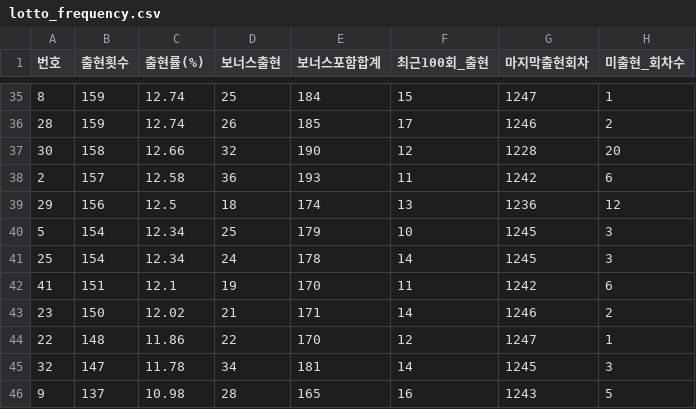
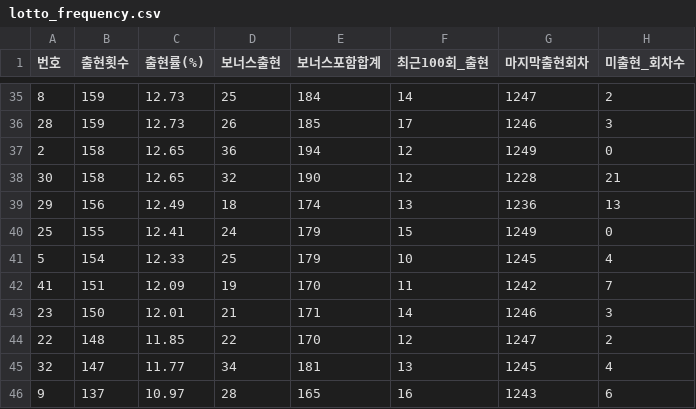
Before and after one commit to yeoyunu3-cloud/LOTTO, a CSV file: lotto_frequency.csv, drawn as a sheet; only a part is shown, gaps mark what is left out; the diff covers the shown part only.

```diff
--- a/lotto_frequency.csv
+++ b/lotto_frequency.csv
@@ -35,12 +35,12 @@
-8,159,12.74,25,184,15,1247,1
-28,159,12.74,26,185,17,1246,2
-30,158,12.66,32,190,12,1228,20
-2,157,12.58,36,193,11,1242,6
-29,156,12.5,18,174,13,1236,12
-5,154,12.34,25,179,10,1245,3
-25,154,12.34,24,178,14,1245,3
-41,151,12.1,19,170,11,1242,6
-23,150,12.02,21,171,14,1246,2
-22,148,11.86,22,170,12,1247,1
-32,147,11.78,34,181,14,1245,3
-9,137,10.98,28,165,16,1243,5
+8,159,12.73,25,184,14,1247,2
+28,159,12.73,26,185,17,1246,3
+2,158,12.65,36,194,12,1249,0
+30,158,12.65,32,190,12,1228,21
+29,156,12.49,18,174,13,1236,13
+25,155,12.41,24,179,15,1249,0
+5,154,12.33,25,179,10,1245,4
+41,151,12.09,19,170,11,1242,7
+23,150,12.01,21,171,14,1246,3
+22,148,11.85,22,170,12,1247,2
+32,147,11.77,34,181,13,1245,4
+9,137,10.97,28,165,16,1243,6
```
Also changed, not shown: 3 added rows, 3 removed rows and 70 edited cells elsewhere in this file, lotto_all.csv.
